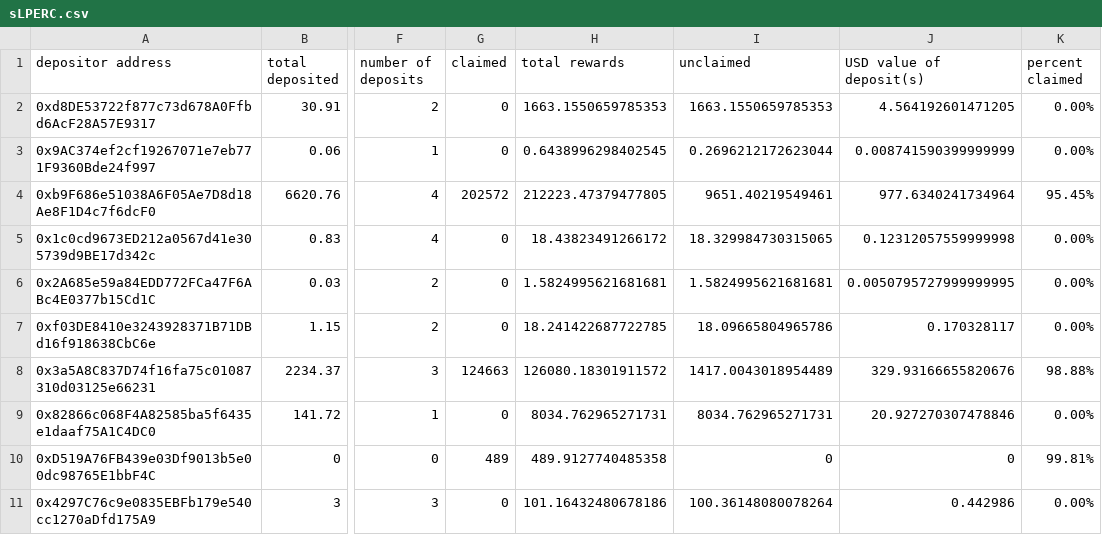
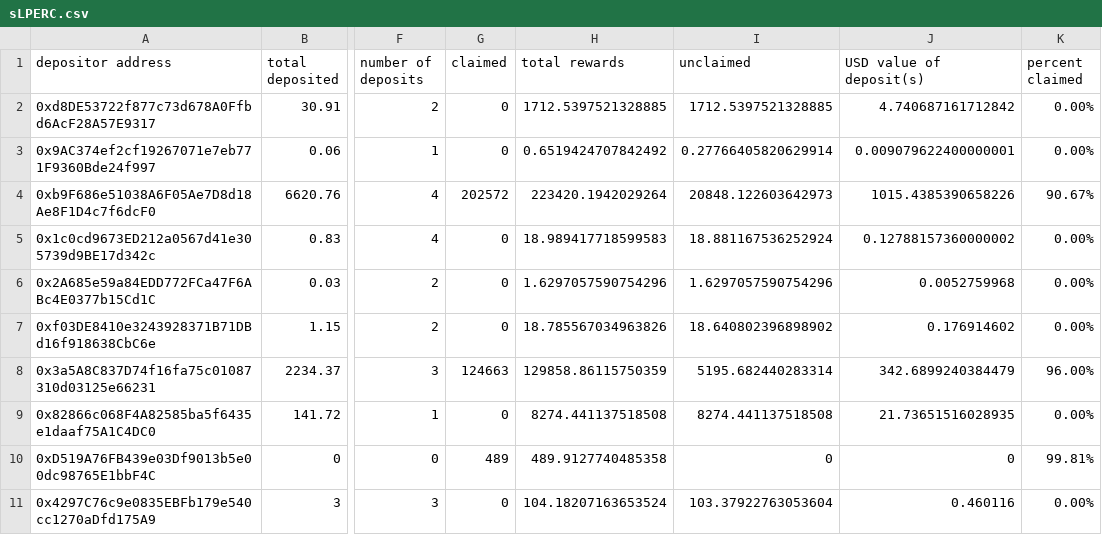
Before and after one commit to Periondao/staker-analysis, a CSV file: sheets/sLPERC.csv, drawn as a sheet; only a part is shown, gaps mark what is left out; the diff covers the shown part only; the diff names each change by its address in the sheet, - before the commit and + after, or states it on an @@ line.

```diff
--- a/sheets/sLPERC.csv
+++ b/sheets/sLPERC.csv
-H2 (total rewards): 1663.1550659785353
+H2 (total rewards): 1712.5397521328885
-I2 (unclaimed): 1663.1550659785353
+I2 (unclaimed): 1712.5397521328885
-J2 (USD value of deposit(s)): 4.564192601471205
+J2 (USD value of deposit(s)): 4.740687161712842
-H3 (total rewards): 0.6438996298402545
+H3 (total rewards): 0.6519424707842492
-I3 (unclaimed): 0.2696212172623044
+I3 (unclaimed): 0.27766405820629914
-J3 (USD value of deposit(s)): 0.008741590399999999
+J3 (USD value of deposit(s)): 0.009079622400000001
-H4 (total rewards): 212223.47379477805
+H4 (total rewards): 223420.1942029264
-I4 (unclaimed): 9651.40219549461
+I4 (unclaimed): 20848.122603642973
-J4 (USD value of deposit(s)): 977.6340241734964
+J4 (USD value of deposit(s)): 1015.4385390658226
-K4 (percent claimed): 95.45%
+K4 (percent claimed): 90.67%
-H5 (total rewards): 18.43823491266172
+H5 (total rewards): 18.989417718599583
-I5 (unclaimed): 18.329984730315065
+I5 (unclaimed): 18.881167536252924
-J5 (USD value of deposit(s)): 0.12312057559999998
+J5 (USD value of deposit(s)): 0.12788157360000002
-H6 (total rewards): 1.5824995621681681
+H6 (total rewards): 1.6297057590754296
-I6 (unclaimed): 1.5824995621681681
+I6 (unclaimed): 1.6297057590754296
-J6 (USD value of deposit(s)): 0.0050795727999999995
+J6 (USD value of deposit(s)): 0.0052759968
-H7 (total rewards): 18.241422687722785
+H7 (total rewards): 18.785567034963826
-I7 (unclaimed): 18.09665804965786
+I7 (unclaimed): 18.640802396898902
-J7 (USD value of deposit(s)): 0.170328117
+J7 (USD value of deposit(s)): 0.176914602
-H8 (total rewards): 126080.18301911572
+H8 (total rewards): 129858.86115750359
-I8 (unclaimed): 1417.0043018954489
+I8 (unclaimed): 5195.682440283314
-J8 (USD value of deposit(s)): 329.93166655820676
+J8 (USD value of deposit(s)): 342.6899240384479
-K8 (percent claimed): 98.88%
+K8 (percent claimed): 96.00%
-H9 (total rewards): 8034.762965271731
+H9 (total rewards): 8274.441137518508
-I9 (unclaimed): 8034.762965271731
+I9 (unclaimed): 8274.441137518508
-J9 (USD value of deposit(s)): 20.927270307478846
+J9 (USD value of deposit(s)): 21.73651516028935
-H11 (total rewards): 101.16432480678186
+H11 (total rewards): 104.18207163653524
-I11 (unclaimed): 100.36148080078264
+I11 (unclaimed): 103.37922763053604
-J11 (USD value of deposit(s)): 0.442986
+J11 (USD value of deposit(s)): 0.460116
```
Also changed, not shown: 37 edited cells elsewhere in this file, sheets/sPERC.csv.
